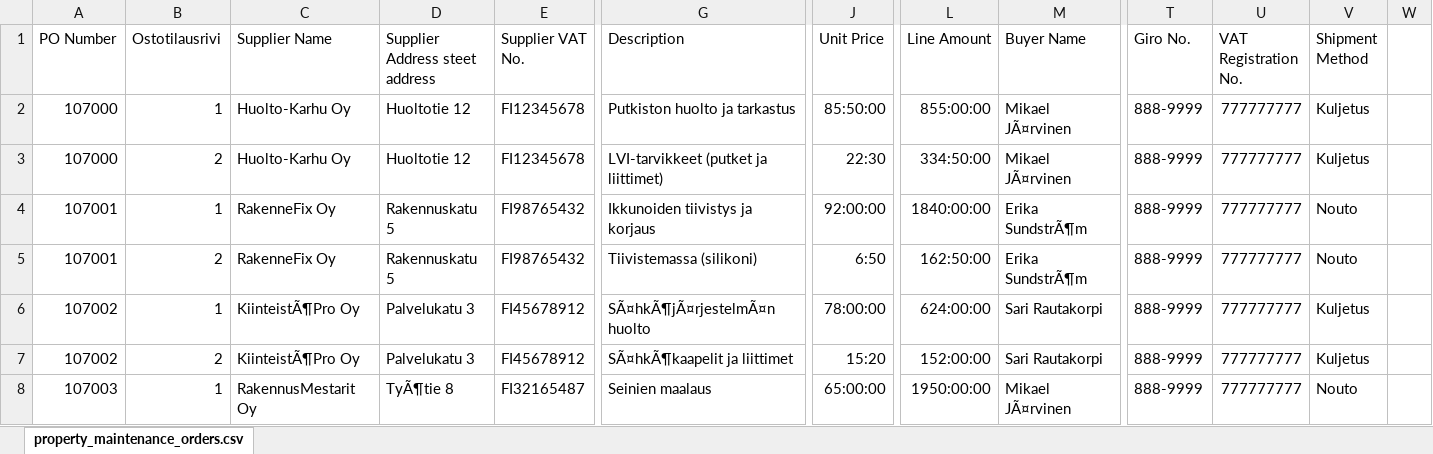
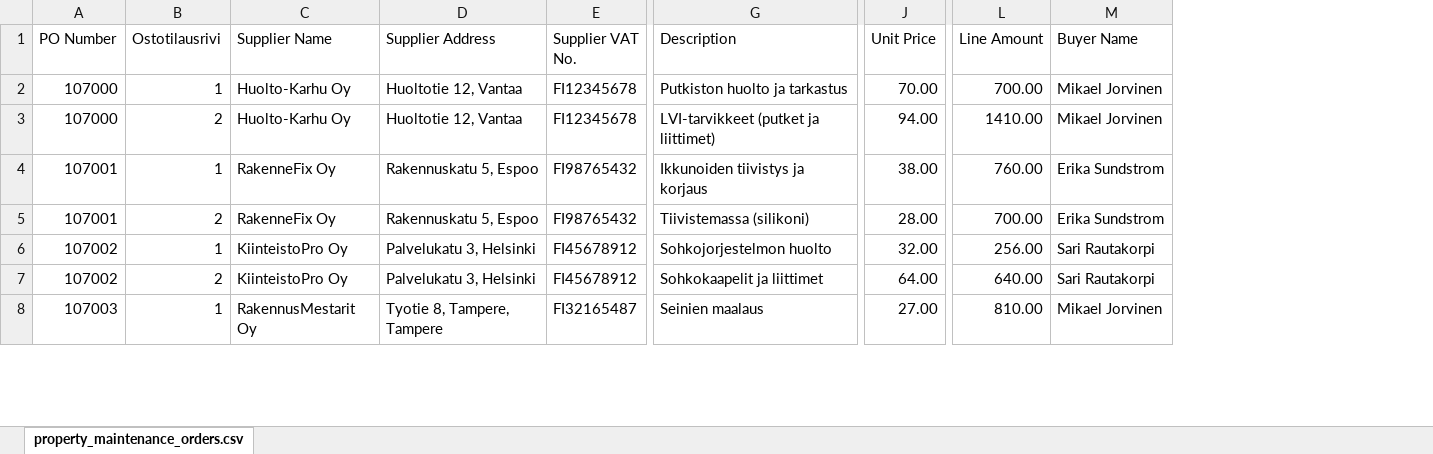
Before and after one commit to mikkovaltonen/Retta_laskutusapuri, an Excel workbook: public/example_purchase_orders.xlsx, sheet property_maintenance_orders.csv, drawn as a sheet; only a part is shown, gaps mark what is left out; values as stored, in another font and other column widths than the file's, no borders; removed rows and columns are numbered as before the commit, all else as after; the diff covers the shown part only; the diff names each change by its address in the sheet, - before the commit and + after, or states it on an @@ line.

Commit message:
Add competitive bidding features and UI improvements - New CompetitiveBiddingChat component - Enhanced ERP integration with sales invoice API - Updated workspace navigation and management - Added sample prompts and documentation - Improved property management chat functionality

```diff
--- a/public/example_purchase_orders.xlsx (sheet property_maintenance_orders.csv)
+++ b/public/example_purchase_orders.xlsx (sheet property_maintenance_orders.csv)
-column D (Supplier Address steet address), rows 2-8: Huoltotie 12 | Huoltotie 12 | Rakennuskatu 5 | Rakennuskatu 5 | Palvelukatu 3 | Palvelukatu 3 | TyÃ¶tie 8
+column D (Supplier Address), rows 2-8: Huoltotie 12, Vantaa | Huoltotie 12, Vantaa | Rakennuskatu 5, Espoo | Rakennuskatu 5, Espoo | Palvelukatu 3, Helsinki | Palvelukatu 3, Helsinki | Tyotie 8, Tampere, Tampere
-column T (Giro No.), rows 2-8: all 888-9999
-column U (VAT Registration No.), rows 2-8: all 777777777
-column V (Shipment Method), rows 2-8: Kuljetus | Kuljetus | Nouto | Nouto | Kuljetus | Kuljetus | Nouto
-column W, empty
-J2 (Unit Price): 85:50:00
+J2 (Unit Price): 70.00
-L2 (Line Amount): 855:00:00
+L2 (Line Amount): 700.00
-M2:M3 (Buyer Name): Mikael JÃ¤rvinen
+M2:M3 (Buyer Name): Mikael Jorvinen
-J3 (Unit Price): 22:30
+J3 (Unit Price): 94.00
-L3 (Line Amount): 334:50:00
+L3 (Line Amount): 1410.00
-J4 (Unit Price): 92:00:00
+J4 (Unit Price): 38.00
-L4 (Line Amount): 1840:00:00
+L4 (Line Amount): 760.00
-M4:M5 (Buyer Name): Erika SundstrÃ¶m
+M4:M5 (Buyer Name): Erika Sundstrom
-J5 (Unit Price): 6:50
+J5 (Unit Price): 28.00
-L5 (Line Amount): 162:50:00
+L5 (Line Amount): 700.00
-C6:C7 (Supplier Name): KiinteistÃ¶Pro Oy
+C6:C7 (Supplier Name): KiinteistoPro Oy
-G6 (Description): SÃ¤hkÃ¶jÃ¤rjestelmÃ¤n huolto
+G6 (Description): Sohkojorjestelmon huolto
-J6 (Unit Price): 78:00:00
+J6 (Unit Price): 32.00
-L6 (Line Amount): 624:00:00
+L6 (Line Amount): 256.00
-G7 (Description): SÃ¤hkÃ¶kaapelit ja liittimet
+G7 (Description): Sohkokaapelit ja liittimet
-J7 (Unit Price): 15:20
+J7 (Unit Price): 64.00
-L7 (Line Amount): 152:00:00
+L7 (Line Amount): 640.00
-J8 (Unit Price): 65:00:00
+J8 (Unit Price): 27.00
-L8 (Line Amount): 1950:00:00
+L8 (Line Amount): 810.00
-M8 (Buyer Name): Mikael JÃ¤rvinen
+M8 (Buyer Name): Mikael Jorvinen
```
Also changed, not shown: 2 added rows, 127 edited cells and cell formats elsewhere in this sheet, 29 other files.
